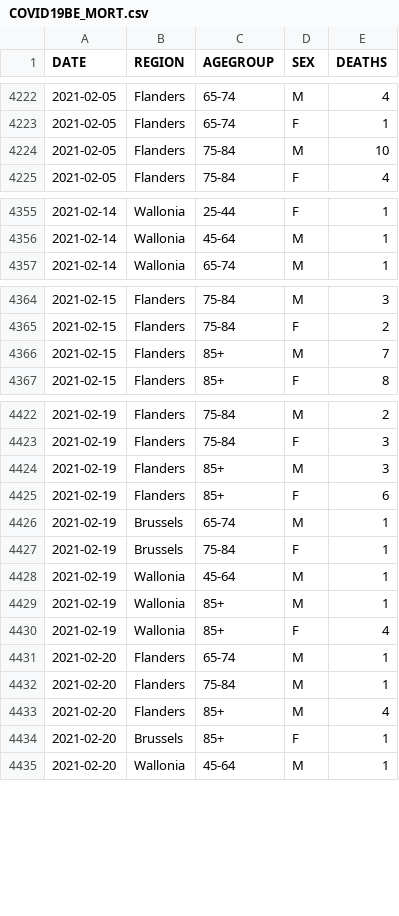
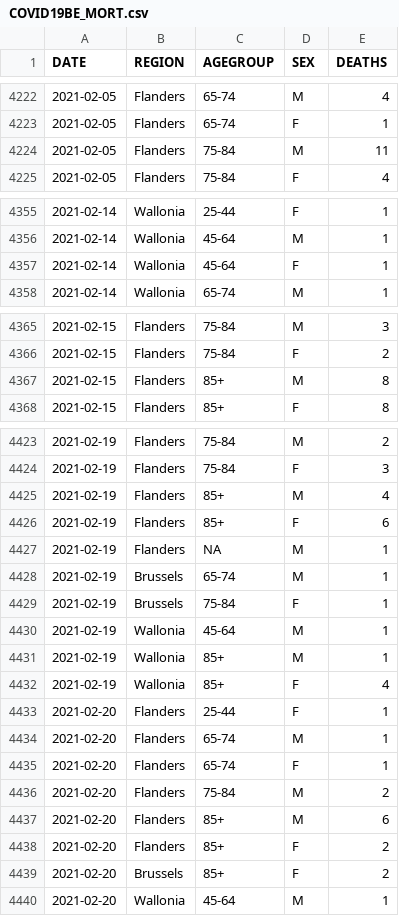
Before and after one commit to pdebuyl/coronavirus_notebooks, a CSV file: data/COVID19BE_MORT.csv, drawn as a sheet; only a part is shown, gaps mark what is left out; the diff covers the shown part only.

```diff
--- a/data/COVID19BE_MORT.csv
+++ b/data/COVID19BE_MORT.csv
@@ -4223,3 +4223,3 @@
 "2021-02-05","Flanders","65-74","F",1
-"2021-02-05","Flanders","75-84","M",10
+"2021-02-05","Flanders","75-84","M",11
 "2021-02-05","Flanders","75-84","F",4
@@ -4356,2 +4356,3 @@
 "2021-02-14","Wallonia","45-64","M",1
+"2021-02-14","Wallonia","45-64","F",1
 "2021-02-14","Wallonia","65-74","M",1
@@ -4365,3 +4366,3 @@
 "2021-02-15","Flanders","75-84","F",2
-"2021-02-15","Flanders","85+","M",7
+"2021-02-15","Flanders","85+","M",8
 "2021-02-15","Flanders","85+","F",8
@@ -4423,4 +4424,5 @@
 "2021-02-19","Flanders","75-84","F",3
-"2021-02-19","Flanders","85+","M",3
+"2021-02-19","Flanders","85+","M",4
 "2021-02-19","Flanders","85+","F",6
+"2021-02-19","Flanders",NA,"M",1
 "2021-02-19","Brussels","65-74","M",1
@@ -4430,6 +4432,9 @@
 "2021-02-19","Wallonia","85+","F",4
+"2021-02-20","Flanders","25-44","F",1
 "2021-02-20","Flanders","65-74","M",1
-"2021-02-20","Flanders","75-84","M",1
-"2021-02-20","Flanders","85+","M",4
-"2021-02-20","Brussels","85+","F",1
+"2021-02-20","Flanders","65-74","F",1
+"2021-02-20","Flanders","75-84","M",2
+"2021-02-20","Flanders","85+","M",6
+"2021-02-20","Flanders","85+","F",2
+"2021-02-20","Brussels","85+","F",2
 "2021-02-20","Wallonia","45-64","M",1
```
Also changed, not shown: 21 added rows and 3 edited cells elsewhere in this file, data/COVID19BE_HOSP.csv, data/COVID19BE_tests.csv, 1 other file.
